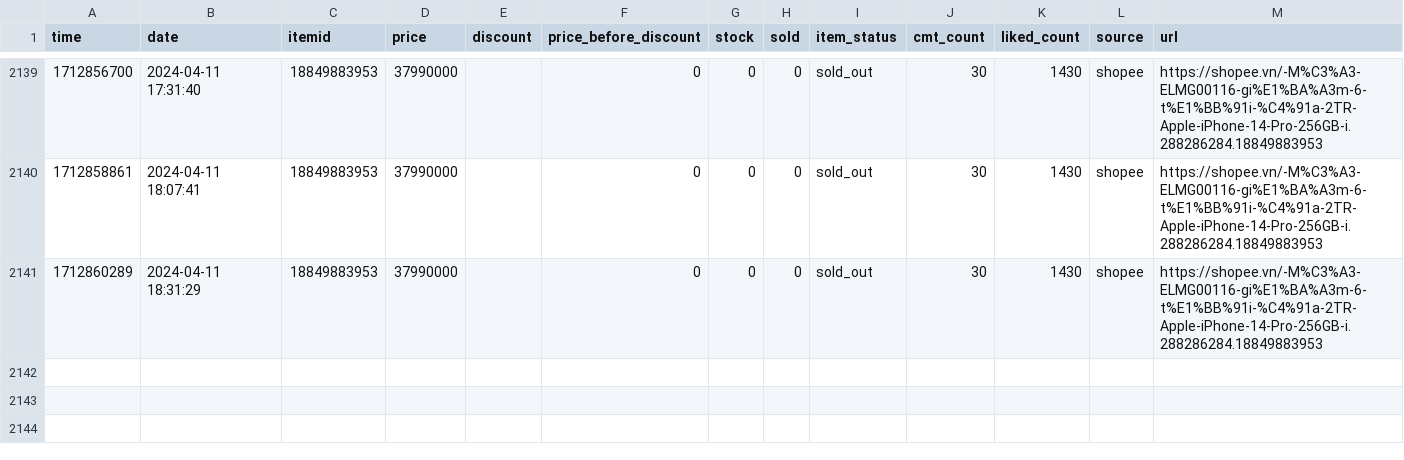
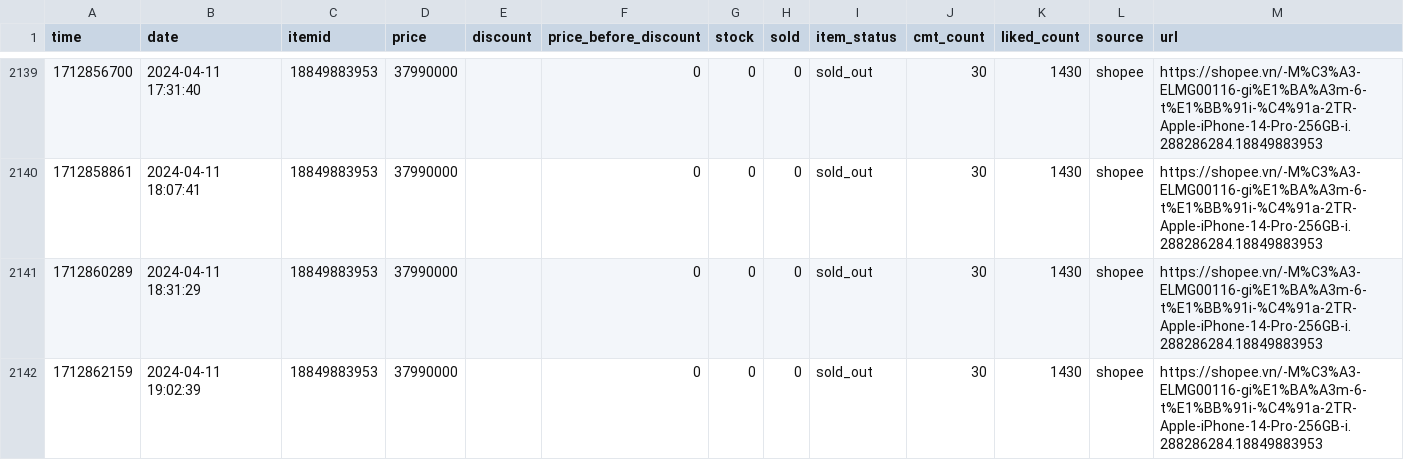
Before and after one commit to zaivi/cicd-tracking-shopee-price, a CSV file: data/history/18849883953.csv, drawn as a sheet; only a part is shown, gaps mark what is left out.

```diff
--- a/data/history/18849883953.csv
+++ b/data/history/18849883953.csv
@@ -2141 +2141,2 @@ time,date,itemid,price,discount,price_before_discount,stock,sold,item_status,cmt
 1712860289,2024-04-11 18:31:29,18849883953,37990000,,0,0,0,sold_out,30,1430,shopee,https://shopee.vn/-M%C3%A3-ELMG00116-gi%E1%BA%A3m-6-t%E1%BB%91i-%C4%91a-2TR-Apple-iPhone-14-Pro-256GB-i.288286284.18849883953
+1712862159,2024-04-11 19:02:39,18849883953,37990000,,0,0,0,sold_out,30,1430,shopee,https://shopee.vn/-M%C3%A3-ELMG00116-gi%E1%BA%A3m-6-t%E1%BB%91i-%C4%91a-2TR-Apple-iPhone-14-Pro-256GB-i.288286284.18849883953
```
Also changed, not shown: data/history/12542067258.csv, data/history/21643101901.csv, 18 other files.
